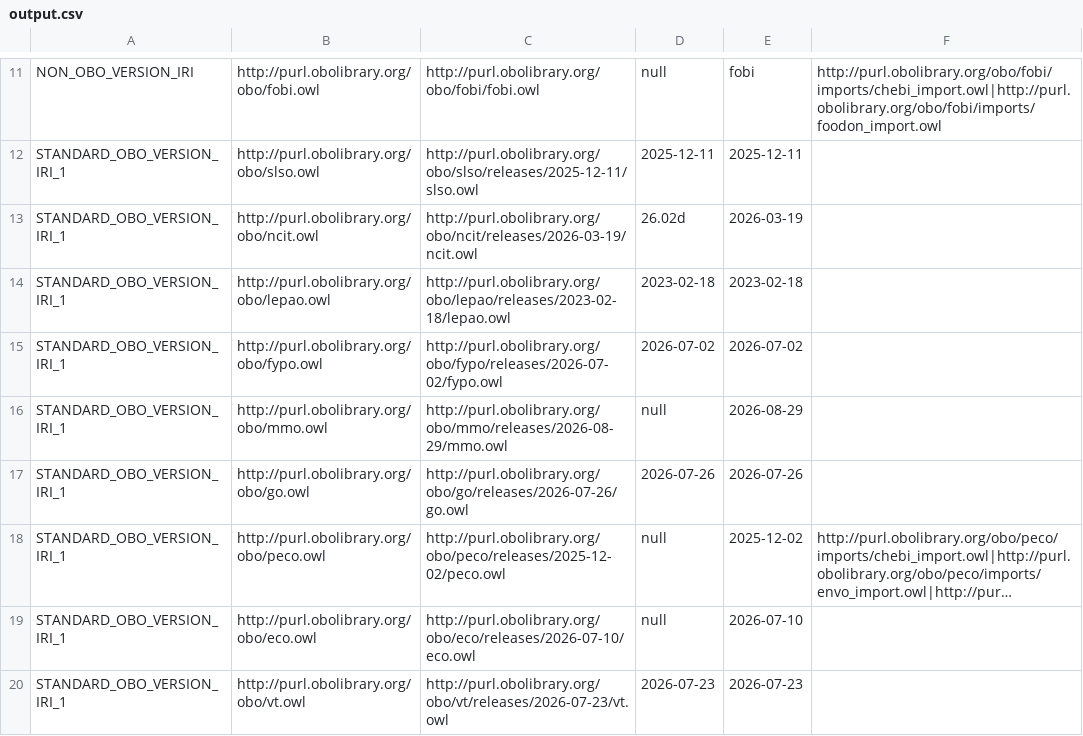
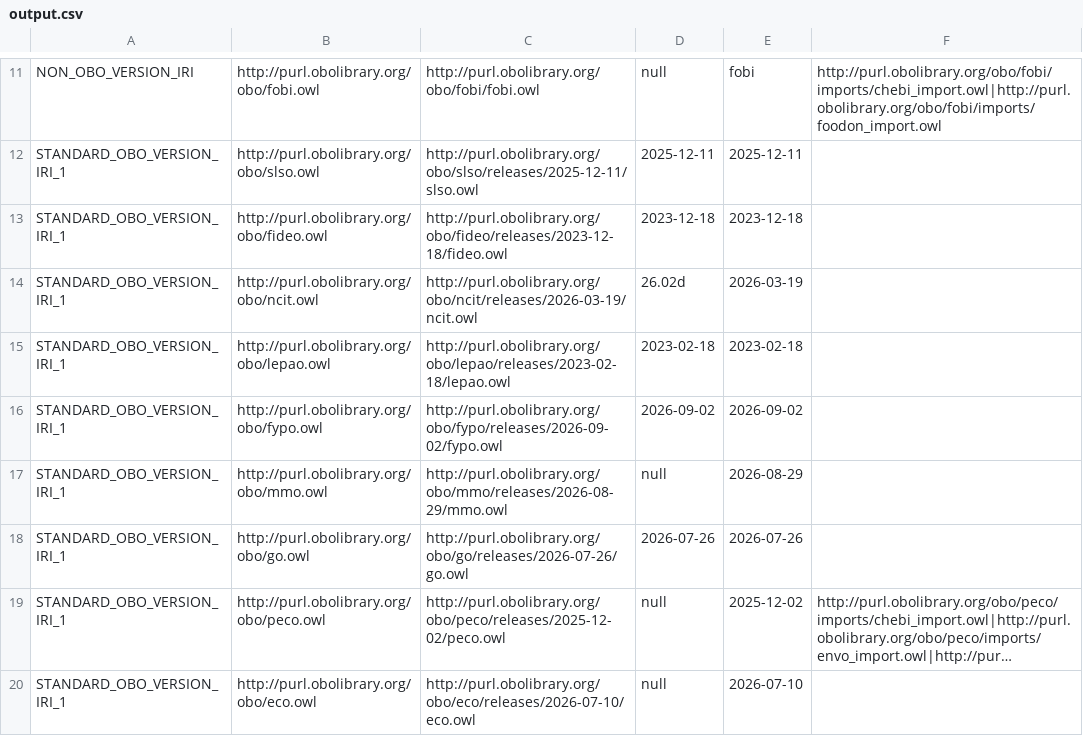
Before and after one commit to psiotwo/ontology-version-extractor, a CSV file: output.csv, drawn as a sheet; only a part is shown, gaps mark what is left out; the shorter side is filled out with more unchanged rows; long unchanged cells end in ….

Commit message:
Deploying to gh-pages from @ psiotwo/ontology-version-extractor@96e02d3ea5e347758c50ddc6fabb4a8fdb461bf2 🚀

```diff
--- a/output.csv
+++ b/output.csv
@@ -12,5 +12,6 @@ NON_OBO_VERSION_IRI,http://purl.obolibrary.org/obo/fobi.owl,http://purl.obolibra
 STANDARD_OBO_VERSION_IRI_1,http://purl.obolibrary.org/obo/slso.owl,http://purl.obolibrary.org/obo/slso/releases/2025-12-11/slso.owl,2025-12-11,2025-12-11,,
+STANDARD_OBO_VERSION_IRI_1,http://purl.obolibrary.org/obo/fideo.owl,http://purl.obolibrary.org/obo/fideo/releases/2023-12-18/fideo.owl,2023-12-18,2023-12-18,,
 STANDARD_OBO_VERSION_IRI_1,http://purl.obolibrary.org/obo/ncit.owl,http://purl.obolibrary.org/obo/ncit/releases/2026-03-19/ncit.owl,26.02d,2026-03-19,,
 STANDARD_OBO_VERSION_IRI_1,http://purl.obolibrary.org/obo/lepao.owl,http://purl.obolibrary.org/obo/lepao/releases/2023-02-18/lepao.owl,2023-02-18,2023-02-18,,
-STANDARD_OBO_VERSION_IRI_1,http://purl.obolibrary.org/obo/fypo.owl,http://purl.obolibrary.org/obo/fypo/releases/2026-07-02/fypo.owl,2026-07-02,2026-07-02,,
+STANDARD_OBO_VERSION_IRI_1,http://purl.obolibrary.org/obo/fypo.owl,http://purl.obolibrary.org/obo/fypo/releases/2026-09-02/fypo.owl,2026-09-02,2026-09-02,,
 STANDARD_OBO_VERSION_IRI_1,http://purl.obolibrary.org/obo/mmo.owl,http://purl.obolibrary.org/obo/mmo/releases/2026-08-29/mmo.owl,null,2026-08-29,,
```
Also changed, not shown: 2 other files.
